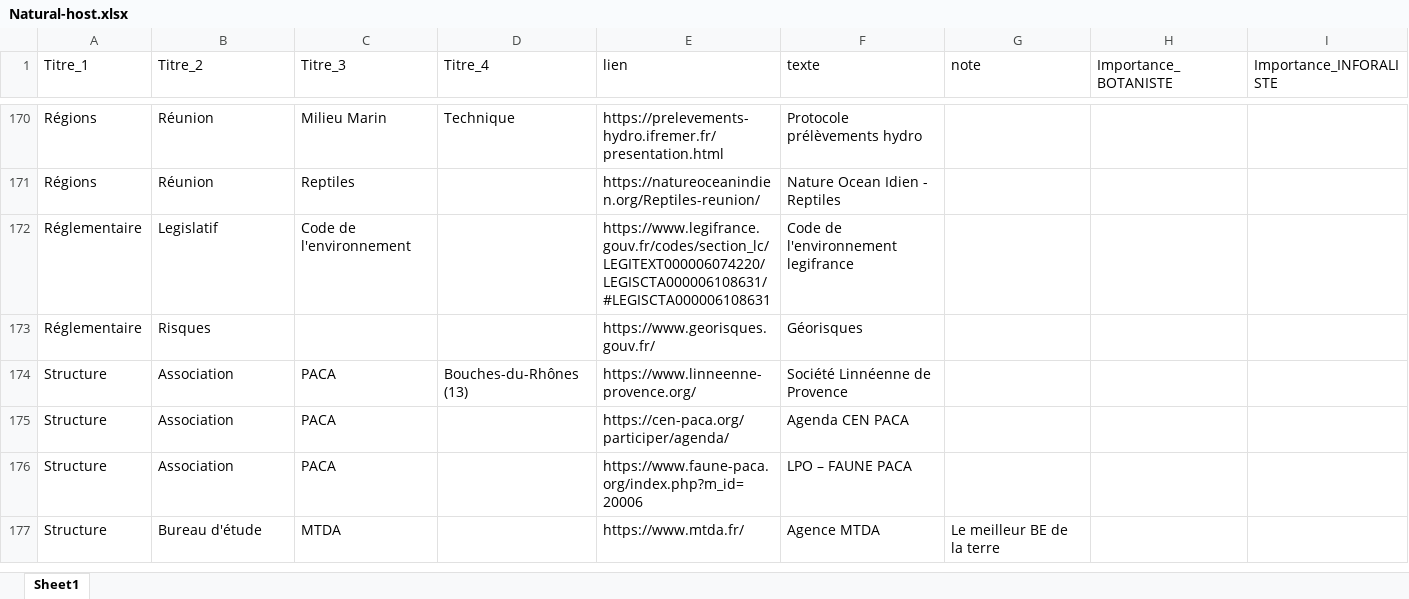
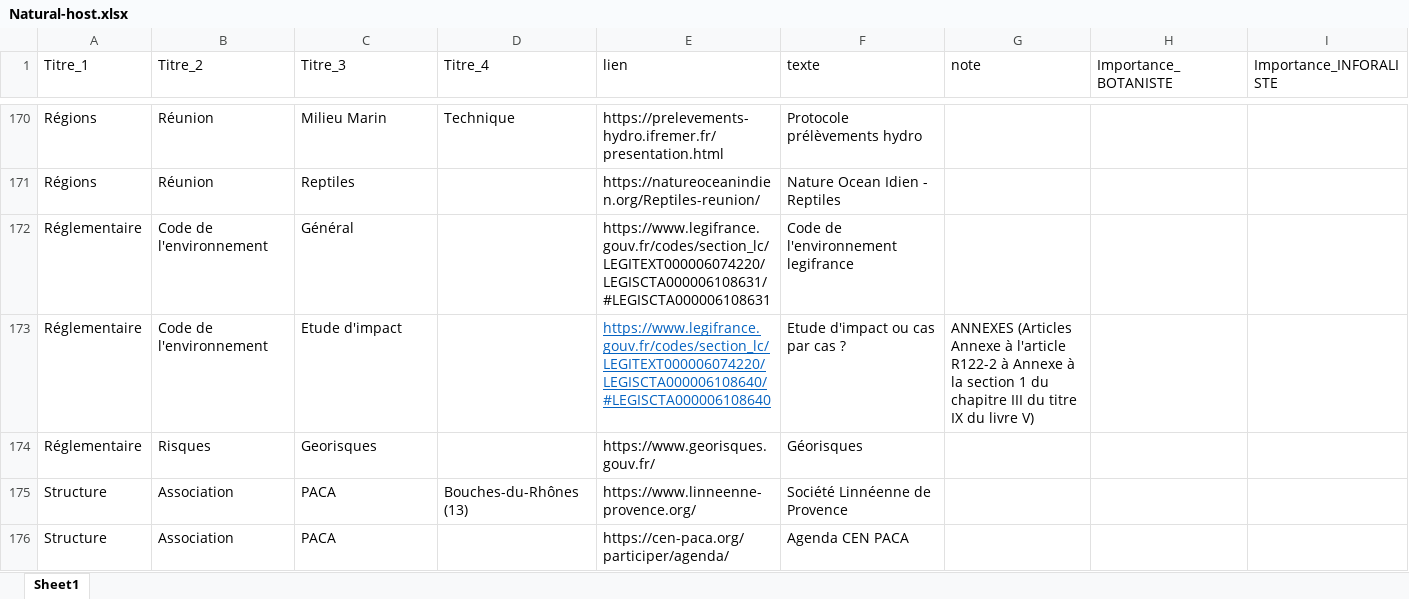
Before and after one commit to augustinsoulard/BDD_FLORE_CONSTRUCT, an Excel workbook: NATURAL-HOST/Natural-host.xlsx, sheet Sheet1, drawn as a sheet; only a part is shown, gaps mark what is left out; the shorter side is filled out with more unchanged rows; values as stored, in another font and other column widths than the file's, no borders; addresses are those after the commit; the diff names each change by its address in the sheet, - before the commit and + after, or states it on an @@ line.

Commit message:
v0.1.7

```diff
--- a/NATURAL-HOST/Natural-host.xlsx (sheet Sheet1)
+++ b/NATURAL-HOST/Natural-host.xlsx (sheet Sheet1)
-B172 (Titre_2): Legislatif
+B172 (Titre_2): Code de l'environnement
-C172 (Titre_3): Code de l'environnement
+C172 (Titre_3): Général
+row 173: Réglementaire | Code de l'environnement | Etude d'impact |  | https://www.legifrance.gouv.fr/codes/section_lc/LEGITEXT000006074220/LEGISCTA000006108640/#LEGISCTA000006108640 | Etude d'impact ou cas par cas ? | ANNEXES (Articles Annexe à l'article R122-2 à Annexe à la section 1 du chapitre III du titre IX du livre V)
-C174 (Titre_3): (empty)
+C174 (Titre_3): Georisques
```
